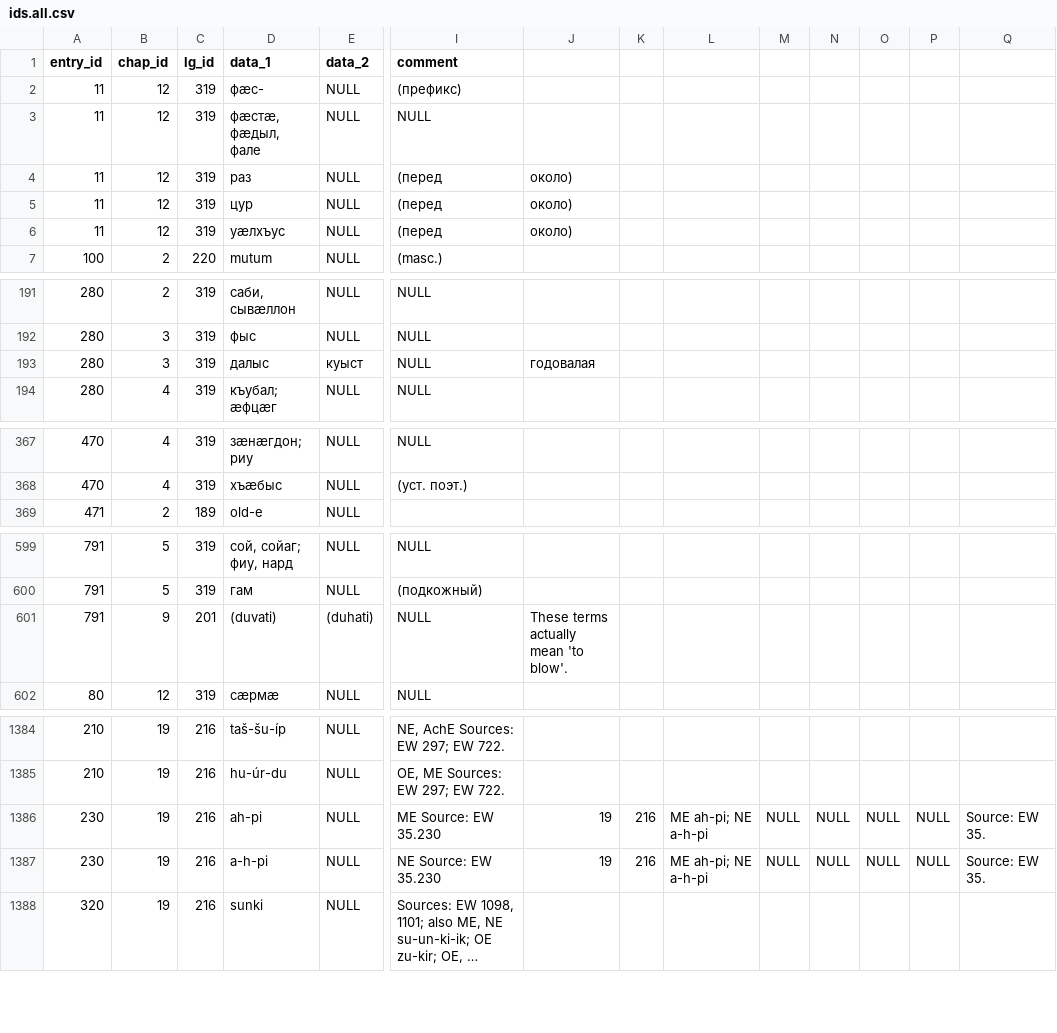
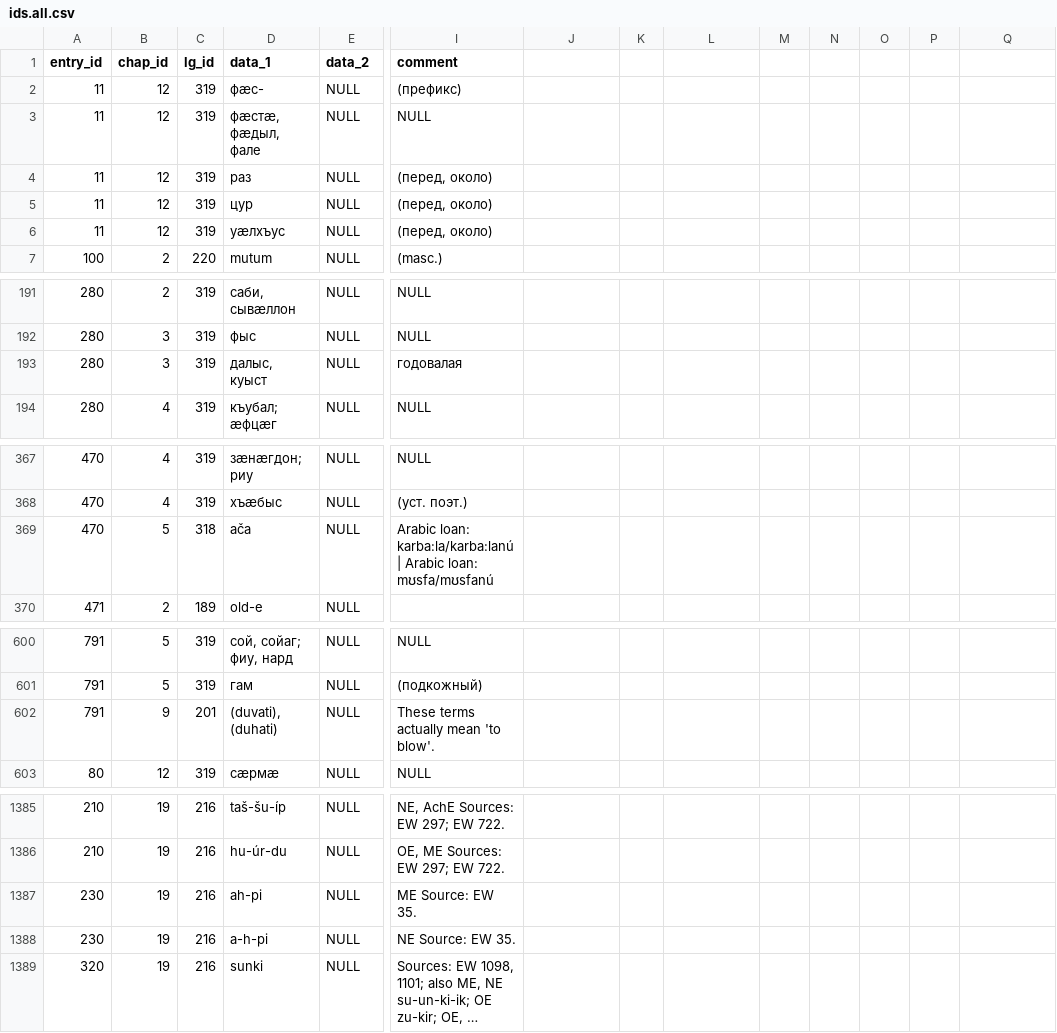
Before and after one commit to intercontinental-dictionary-series/ids, a CSV file: etc/ids.all.csv, drawn as a sheet; only a part is shown, gaps mark what is left out; long unchanged cells end in …; addresses are those after the commit; rows hold the shown columns only; the diff covers the shown part only; the diff names each change by its address in the sheet, - before the commit and + after, or states it on an @@ line.

```diff
--- a/etc/ids.all.csv
+++ b/etc/ids.all.csv
-I4:I6 (comment): (перед
+I4:I6 (comment): (перед, около)
-J4:J6: около)
+J4:J6: (empty)
-D193 (data_1): далыс
+D193 (data_1): далыс, куыст
-E193 (data_2): куыст
+E193 (data_2): NULL
-I193 (comment): NULL
+I193 (comment): годовалая
-J193: годовалая
+J193: (empty)
+row 369: 470 | 5 | 318 | ača | NULL | Arabic loan: karba:la/karba:lanú | Arabic loan: mʊsfa/mʊsfanú
-D602 (data_1): (duvati)
+D602 (data_1): (duvati), (duhati)
-E602 (data_2): (duhati)
+E602 (data_2): NULL
-I602 (comment): NULL
+I602 (comment): These terms actually mean 'to blow'.
-J602: These terms actually mean 'to blow'.
+J602: (empty)
-I1387 (comment): ME Source: EW 35.230
+I1387 (comment): ME Source: EW 35.
-J1387:J1388: 19
+J1387:J1388: (empty)
-K1387:K1388: 216
+K1387:K1388: (empty)
-L1387:L1388: ME ah-pi; NE a-h-pi
+L1387:L1388: (empty)
-M1387:M1388: NULL
+M1387:M1388: (empty)
-N1387:N1388: NULL
+N1387:N1388: (empty)
-O1387:O1388: NULL
+O1387:O1388: (empty)
-P1387:P1388: NULL
+P1387:P1388: (empty)
-Q1387:Q1388: Source: EW 35.
+Q1387:Q1388: (empty)
-I1388 (comment): NE Source: EW 35.230
+I1388 (comment): NE Source: EW 35.
```
Also changed, not shown: 17 edited cells elsewhere in this file, 3 other files.
